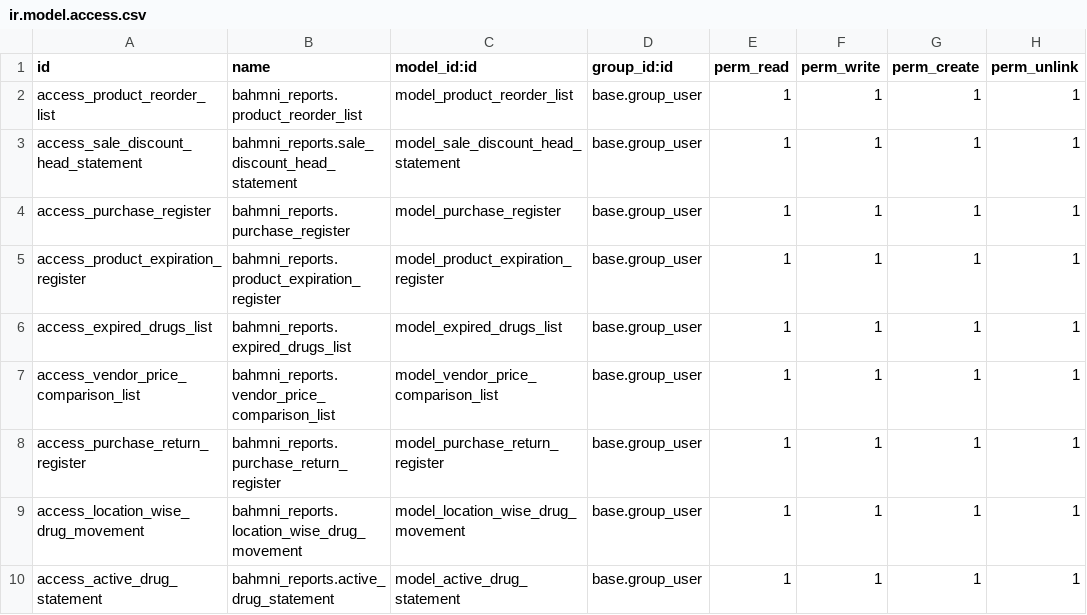
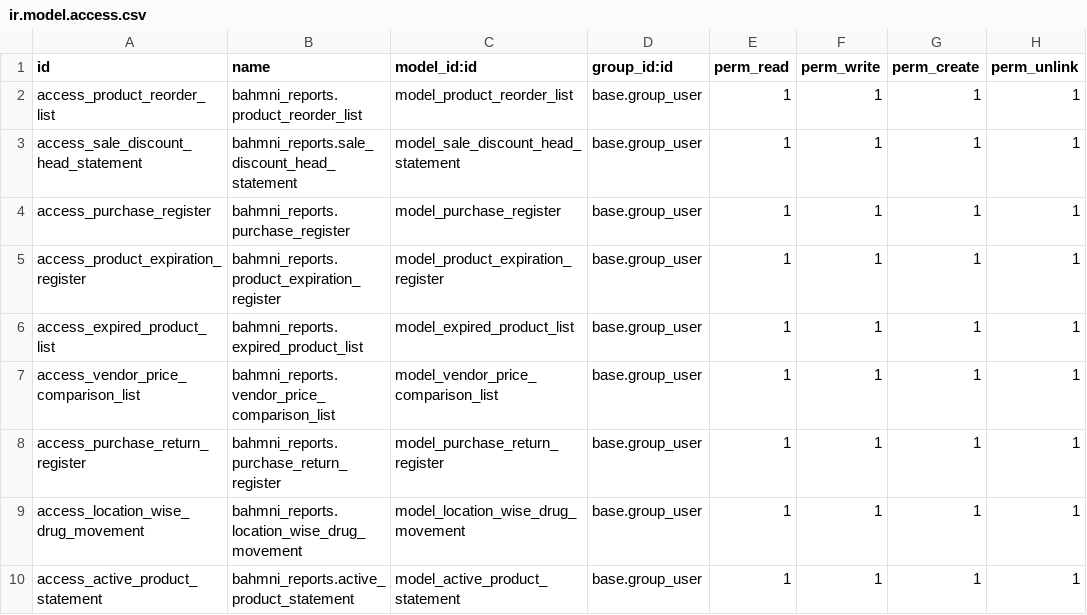
Before and after one commit to Bahmni/bahmni-odoo-modules, a CSV file: bahmni_reports/security/ir.model.access.csv, drawn as a sheet.

Commit message:
[Karthi] | BAH-3547 | Refactor. Drugs name has been changed to Product

```diff
--- a/bahmni_reports/security/ir.model.access.csv
+++ b/bahmni_reports/security/ir.model.access.csv
@@ -5,3 +5,3 @@ access_purchase_register,bahmni_reports.purchase_register,model_purchase_registe
 access_product_expiration_register,bahmni_reports.product_expiration_register,model_product_expiration_register,base.group_user,1,1,1,1
-access_expired_drugs_list,bahmni_reports.expired_drugs_list,model_expired_drugs_list,base.group_user,1,1,1,1
+access_expired_product_list,bahmni_reports.expired_product_list,model_expired_product_list,base.group_user,1,1,1,1
 access_vendor_price_comparison_list,bahmni_reports.vendor_price_comparison_list,model_vendor_price_comparison_list,base.group_user,1,1,1,1
@@ -9,2 +9,2 @@ access_purchase_return_register,bahmni_reports.purchase_return_register,model_pu
 access_location_wise_drug_movement,bahmni_reports.location_wise_drug_movement,model_location_wise_drug_movement,base.group_user,1,1,1,1
-access_active_drug_statement,bahmni_reports.active_drug_statement,model_active_drug_statement,base.group_user,1,1,1,1
+access_active_product_statement,bahmni_reports.active_product_statement,model_active_product_statement,base.group_user,1,1,1,1
```
Also changed, not shown: 2 other files.
